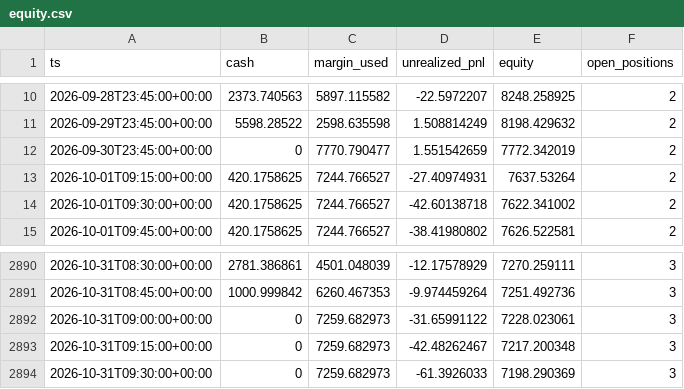
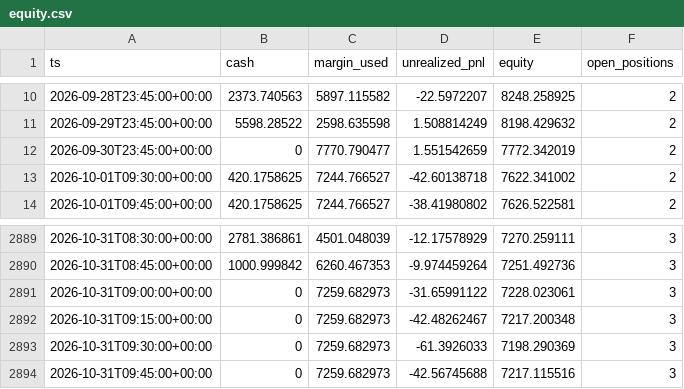
Before and after one commit to klonnist/crypto-paper-bot, a CSV file: ledgers_scalp/scalp_fixed/equity.csv, drawn as a sheet; only a part is shown, gaps mark what is left out; removed rows and columns are numbered as before the commit, all else as after; the diff names each change by its address in the sheet, - before the commit and + after, or states it on an @@ line.

```diff
--- a/ledgers_scalp/scalp_fixed/equity.csv
+++ b/ledgers_scalp/scalp_fixed/equity.csv
-row 13: 2026-10-01T09:15:00+00:00 | 420.1758625 | 7244.766527 | -27.40974931 | 7637.53264 | 2
+row 2894: 2026-10-31T09:45:00+00:00 | 0 | 7259.682973 | -42.56745688 | 7217.115516 | 3
```
Also changed, not shown: ledgers_scalp/scalp_patient/equity.csv, ledgers_scalp/vwap_clone/equity.csv, 8 other files.
